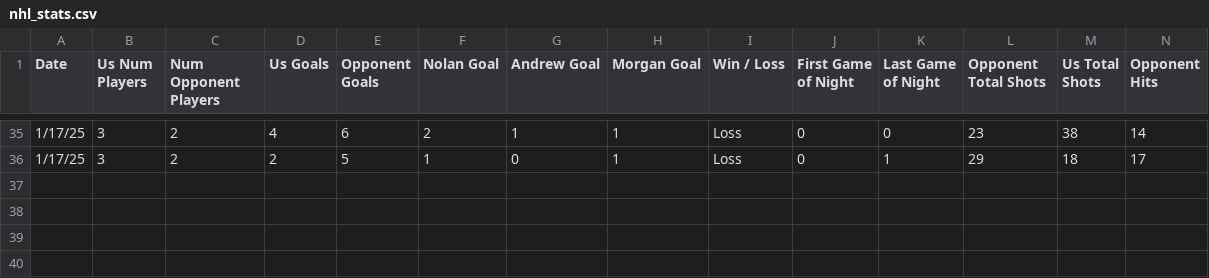
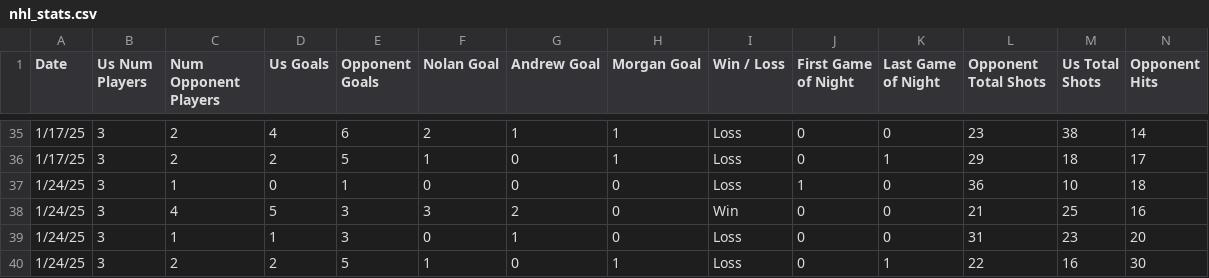
Before and after one commit to morgan-lgtm/gaming-stats, a CSV file: data/nhl_stats.csv, drawn as a sheet; only a part is shown, gaps mark what is left out; rows hold the shown columns only; the diff names each change by its address in the sheet, - before the commit and + after, or states it on an @@ line.

Commit message:
big update and data adds

```diff
--- a/data/nhl_stats.csv
+++ b/data/nhl_stats.csv
+row 37: 1/24/25 | 3 | 1 | 0 | 1 | 0 | 0 | 0 | Loss | 1 | 0 | 36 | 10 | 18
+row 38: 1/24/25 | 3 | 4 | 5 | 3 | 3 | 2 | 0 | Win | 0 | 0 | 21 | 25 | 16
+row 39: 1/24/25 | 3 | 1 | 1 | 3 | 0 | 1 | 0 | Loss | 0 | 0 | 31 | 23 | 20
+row 40: 1/24/25 | 3 | 2 | 2 | 5 | 1 | 0 | 1 | Loss | 0 | 1 | 22 | 16 | 30
```
Also changed, not shown: 1 other file.
